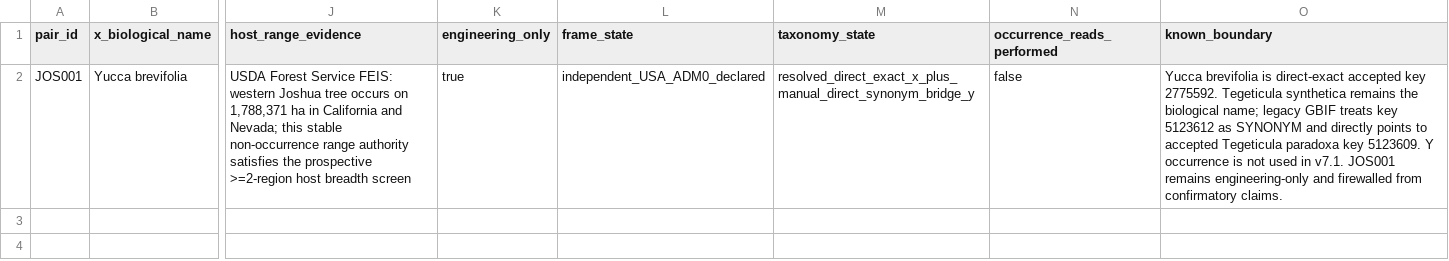
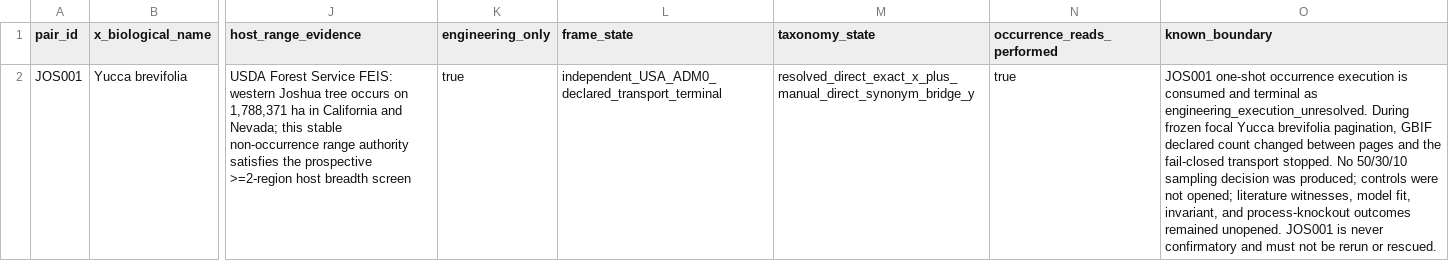
Before and after one commit to zuizui0223/284b, a CSV file: registry/product_b_v7_1_jos001_pair_registry_v0_1.csv, drawn as a sheet; only a part is shown, gaps mark what is left out; the diff names each change by its address in the sheet, - before the commit and + after, or states it on an @@ line.

Commit message:
Record JOS001 one-shot transport terminal in engineering registry

```diff
--- a/registry/product_b_v7_1_jos001_pair_registry_v0_1.csv
+++ b/registry/product_b_v7_1_jos001_pair_registry_v0_1.csv
-L2 (frame_state): independent_USA_ADM0_declared
+L2 (frame_state): independent_USA_ADM0_declared_transport_terminal
-N2 (occurrence_reads_performed): false
+N2 (occurrence_reads_performed): true
-O2 (known_boundary): Yucca brevifolia is direct-exact accepted key 2775592. Tegeticula synthetica remains the biological name; legacy GBIF treats key 5123612 as SYNONYM and directly points to accepted Tegeticula paradoxa key 5123609. Y occurrence is not used in v7.1. JOS001 remains engineering-only and firewalled from confirmatory claims.
+O2 (known_boundary): JOS001 one-shot occurrence execution is consumed and terminal as engineering_execution_unresolved. During frozen focal Yucca brevifolia pagination, GBIF declared count changed between pages and the fail-closed transport stopped. No 50/30/10 sampling decision was produced; controls were not opened; literature witnesses, model fit, invariant, and process-knockout outcomes remained unopened. JOS001 is never confirmatory and must not be rerun or rescued.
```
